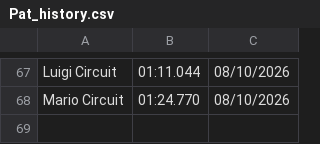
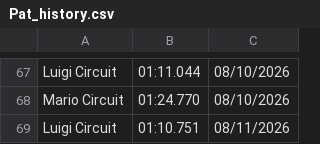
Before and after one commit to PatrickMarinich/Kartnite_Stats, a CSV file: time_trials/player_data/non_shortcut/Pat_history.csv, drawn as a sheet; only a part is shown, gaps mark what is left out.

Commit message:
Update Player TT Times

```diff
--- a/time_trials/player_data/non_shortcut/Pat_history.csv
+++ b/time_trials/player_data/non_shortcut/Pat_history.csv
@@ -68 +68,2 @@ Luigi Circuit,01:11.044,08/10/2026
 Mario Circuit,01:24.770,08/10/2026
+Luigi Circuit,01:10.751,08/11/2026
```
Also changed, not shown: time_trials/player_data/non_shortcut/Pat.csv, time_trials/player_data/shortcut/Pat.csv, 1 other file.
